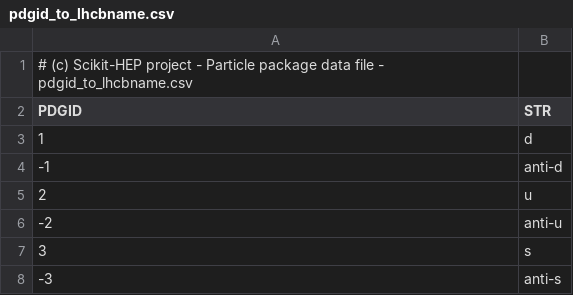
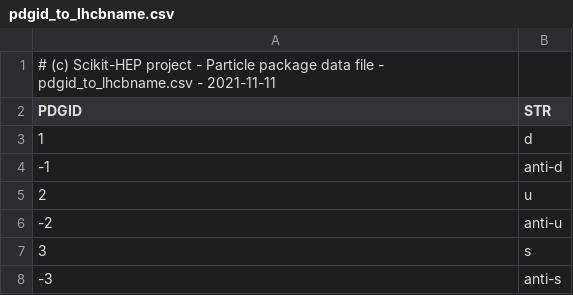
Before and after one commit to scikit-hep/particle, a CSV file: src/particle/lhcb/data/pdgid_to_lhcbname.csv, drawn as a sheet; only a part is shown.

```diff
--- a/src/particle/lhcb/data/pdgid_to_lhcbname.csv
+++ b/src/particle/lhcb/data/pdgid_to_lhcbname.csv
@@ -1,2 +1,2 @@
-# (c) Scikit-HEP project - Particle package data file - pdgid_to_lhcbname.csv
+# (c) Scikit-HEP project - Particle package data file - pdgid_to_lhcbname.csv - 2021-11-11
 PDGID,STR
```
Also changed, not shown: 5 other files.
